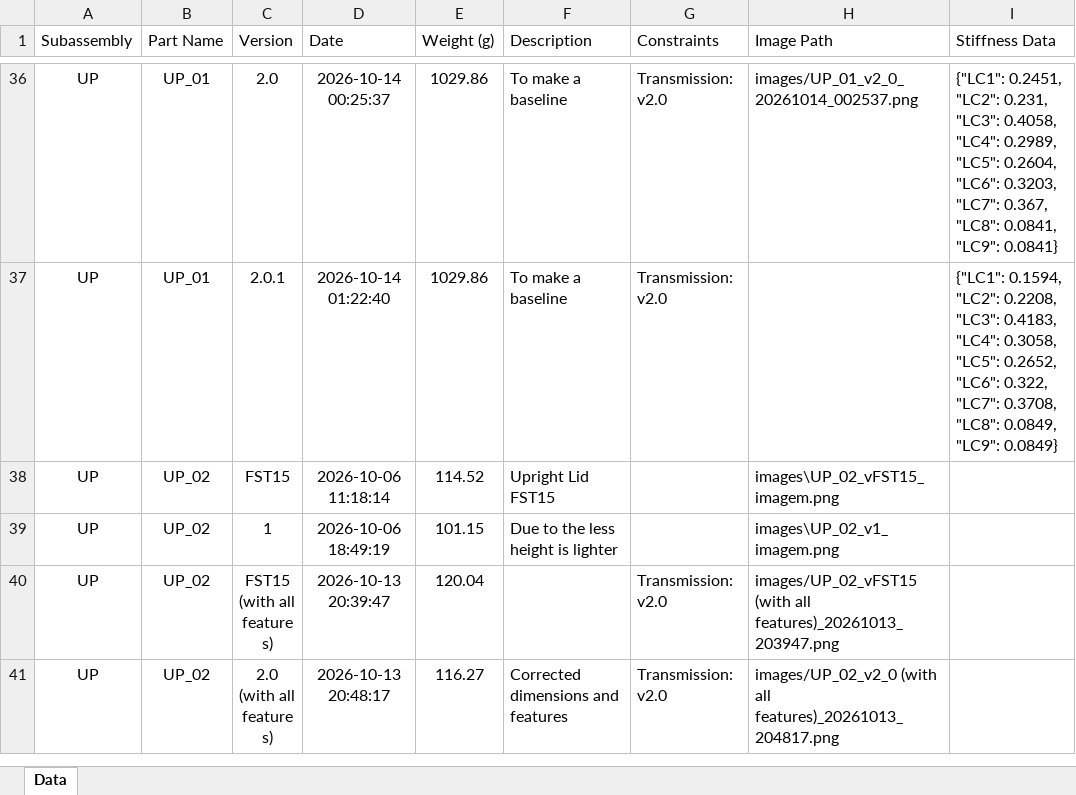
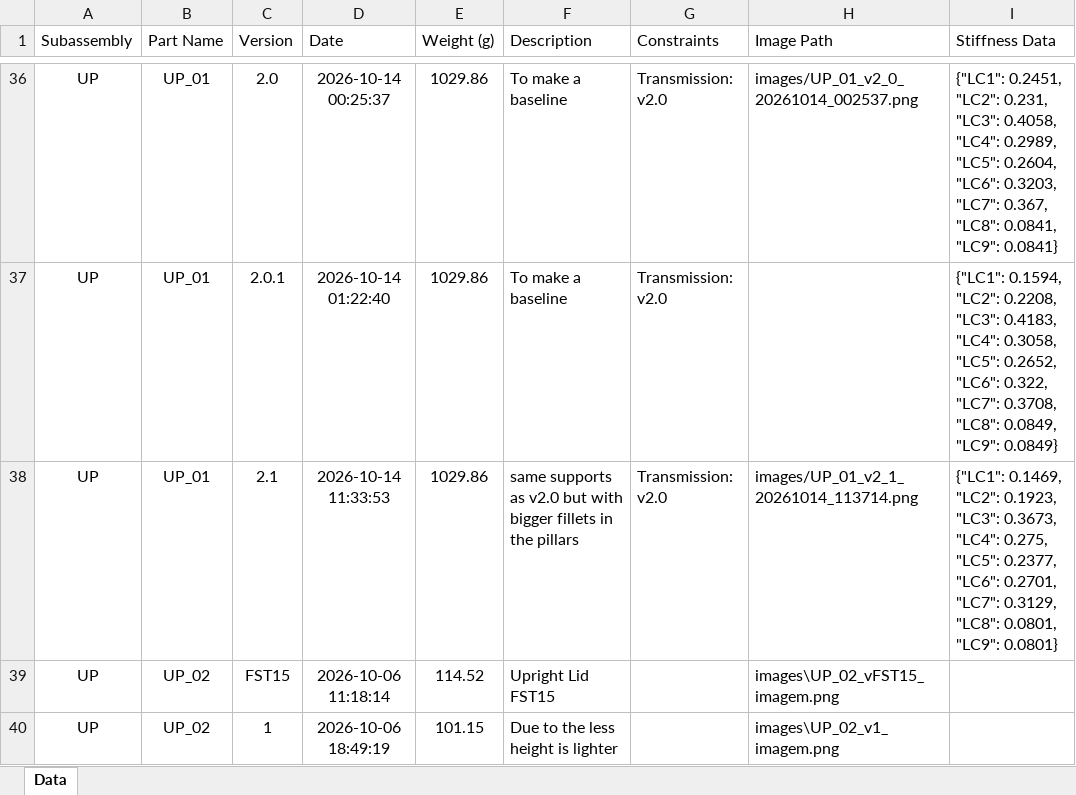
Before and after one commit to diogoribeir07/fst16-drivetrain, an Excel workbook: FST16_DT_Parts_Export.xlsx, sheet Data, drawn as a sheet; only a part is shown, gaps mark what is left out; the shorter side is filled out with more unchanged rows; values as stored, in another font and other column widths than the file's, no borders; table styles not drawn; the diff names each change by its address in the sheet, - before the commit and + after, or states it on an @@ line.

```diff
--- a/FST16_DT_Parts_Export.xlsx (sheet Data)
+++ b/FST16_DT_Parts_Export.xlsx (sheet Data)
+row 38: UP | UP_01 | 2.1 | 2026-10-14 11:33:53 | 1029.86 | same supports as v2.0 but with bigger fillets in the pillars | Transmission: v2.0 | images/UP_01_v2_1_20261014_113714.png | {"LC1": 0.1469, "LC2": 0.1923, "LC3": 0.3673, "LC4": 0.275, "LC5": 0.2377, "LC6": 0.2701, "LC7": 0.3129, "LC8": 0.0801, "LC9": 0.0801}
```
Also changed, not shown: 2 other files.
